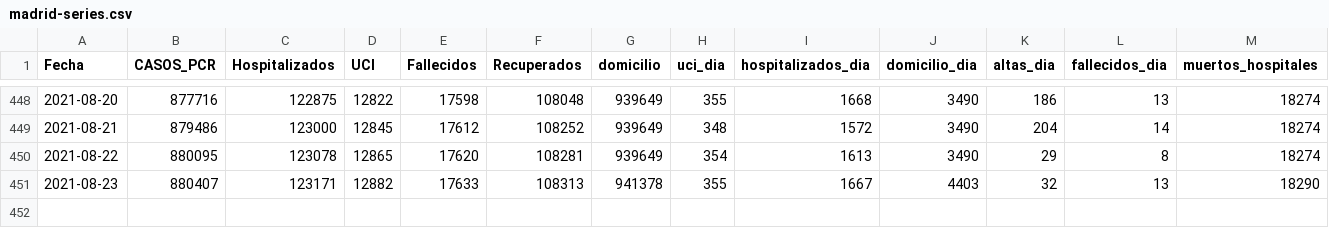
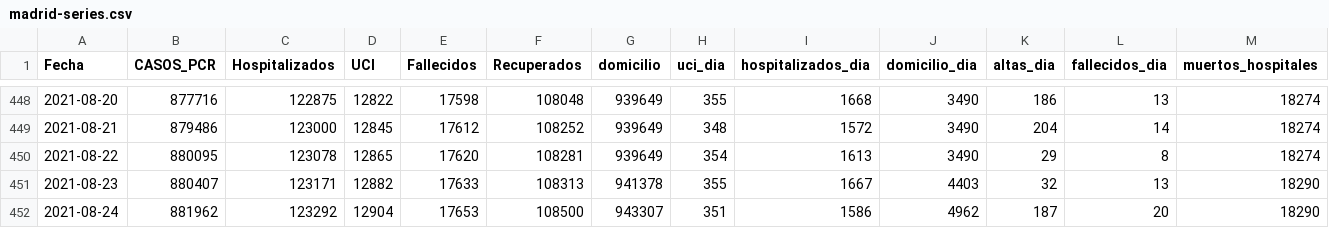
Before and after one commit to escovid19data/Covid19-Madrid, a CSV file: covidia-cam/madrid-series.csv, drawn as a sheet; only a part is shown, gaps mark what is left out; rows hold the shown columns only; the diff names each change by its address in the sheet, - before the commit and + after, or states it on an @@ line.

```diff
--- a/covidia-cam/madrid-series.csv
+++ b/covidia-cam/madrid-series.csv
+row 452: 2021-08-24 | 881962 | 123292 | 12904 | 17653 | 108500 | 943307 | 351 | 1586 | 4962 | 187 | 20 | 18290
```
Also changed, not shown: covidia-cam/madrid-pcr.csv, 1 other file.
